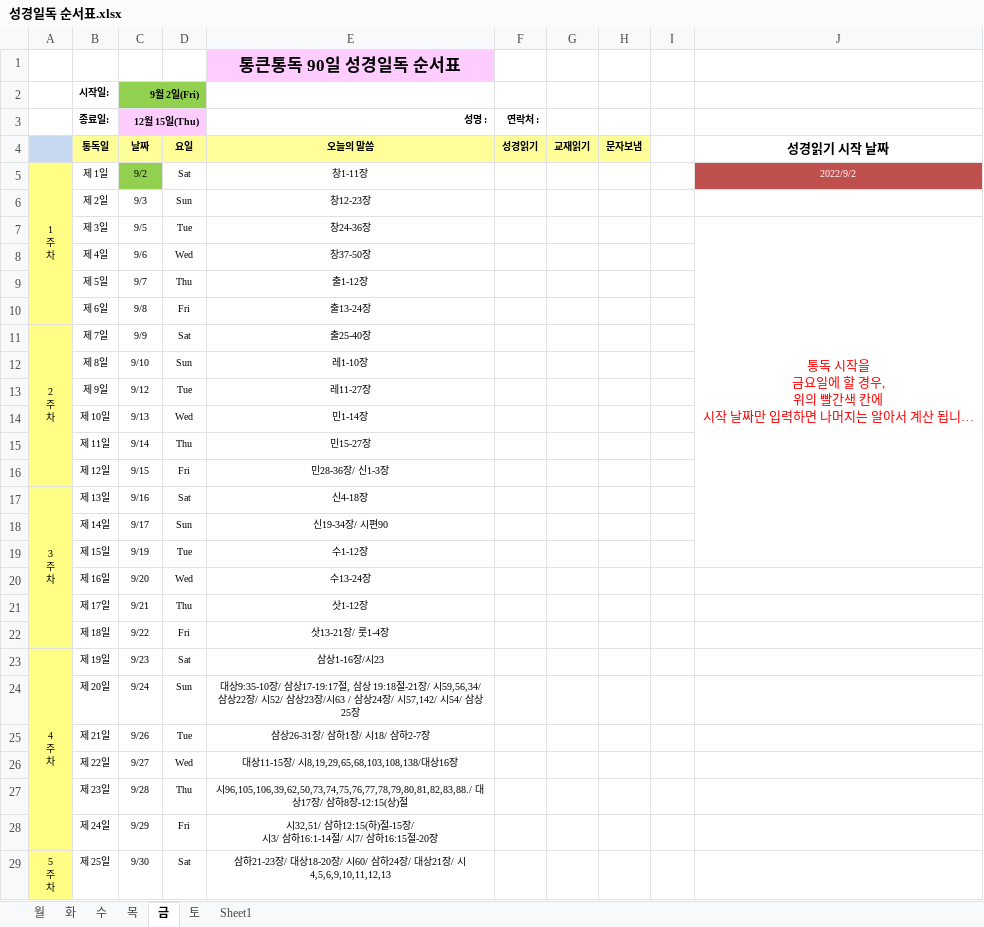
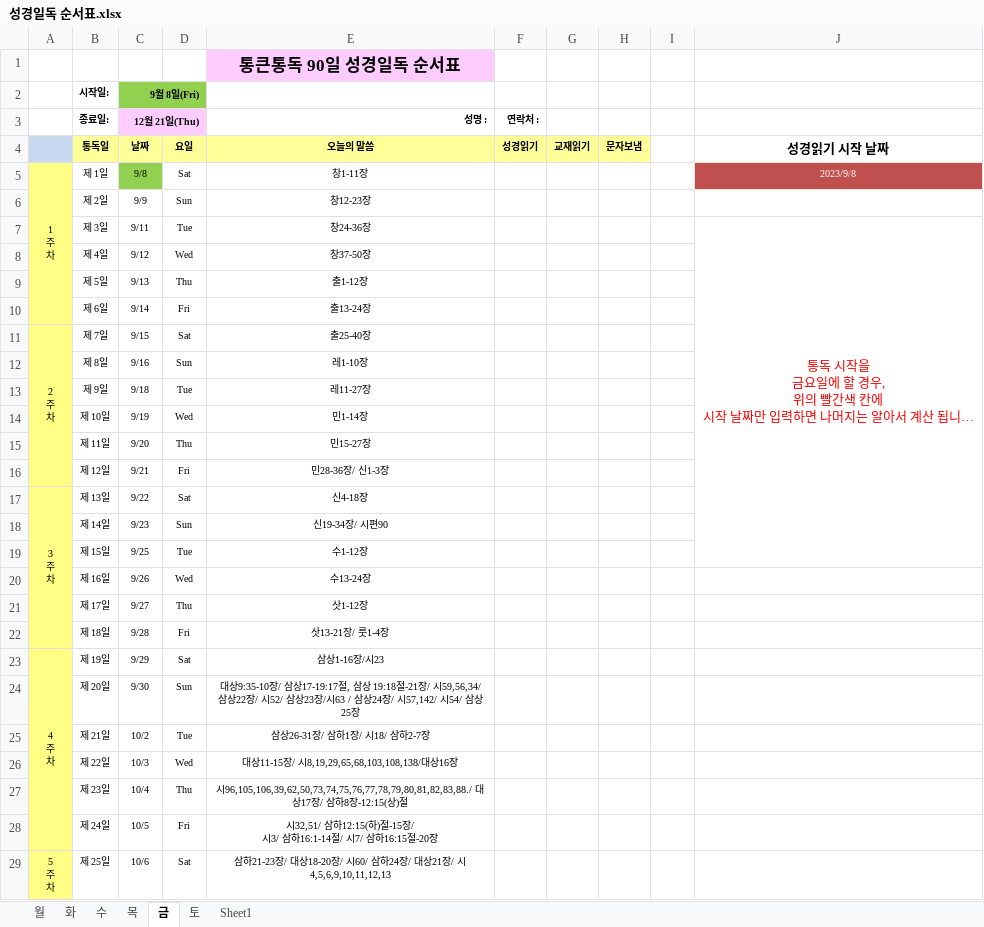
Before and after one commit to seagwang1124/90html, an Excel workbook: 성경일독 순서표.xlsx, sheet 금, drawn as a sheet; only a part is shown; long unchanged cells end in …; values as stored, in another font and other column widths than the file's, no borders; the diff covers the shown part only; the diff names each change by its address in the sheet, - before the commit and + after, or states it on an @@ line.

```diff
--- a/성경일독 순서표.xlsx (sheet 금)
+++ b/성경일독 순서표.xlsx (sheet 금)
-C2 (12월 21일(Thu)): 9월 2일(Fri)
+C2 (12월 21일(Thu)): 9월 8일(Fri)
-C3: 12월 15일(Thu)
+C3: 12월 21일(Thu)
-C5 (12월 21일(Thu)): 9/2
+C5 (12월 21일(Thu)): 9/8
-J5: 2022/9/2
+J5: 2023/9/8
-C6 (12월 21일(Thu)): 9/3
+C6 (12월 21일(Thu)): 9/9
-C7 (12월 21일(Thu)): 9/5
+C7 (12월 21일(Thu)): 9/11
-C8 (12월 21일(Thu)): 9/6
+C8 (12월 21일(Thu)): 9/12
-C9 (12월 21일(Thu)): 9/7
+C9 (12월 21일(Thu)): 9/13
-C10 (12월 21일(Thu)): 9/8
+C10 (12월 21일(Thu)): 9/14
-C11 (12월 21일(Thu)): 9/9
+C11 (12월 21일(Thu)): 9/15
-C12 (12월 21일(Thu)): 9/10
+C12 (12월 21일(Thu)): 9/16
-C13 (12월 21일(Thu)): 9/12
+C13 (12월 21일(Thu)): 9/18
-C14 (12월 21일(Thu)): 9/13
+C14 (12월 21일(Thu)): 9/19
-C15 (12월 21일(Thu)): 9/14
+C15 (12월 21일(Thu)): 9/20
-C16 (12월 21일(Thu)): 9/15
+C16 (12월 21일(Thu)): 9/21
-C17 (12월 21일(Thu)): 9/16
+C17 (12월 21일(Thu)): 9/22
-C18 (12월 21일(Thu)): 9/17
+C18 (12월 21일(Thu)): 9/23
-C19 (12월 21일(Thu)): 9/19
+C19 (12월 21일(Thu)): 9/25
-C20 (12월 21일(Thu)): 9/20
+C20 (12월 21일(Thu)): 9/26
-C21 (12월 21일(Thu)): 9/21
+C21 (12월 21일(Thu)): 9/27
-C22 (12월 21일(Thu)): 9/22
+C22 (12월 21일(Thu)): 9/28
-C23 (12월 21일(Thu)): 9/23
+C23 (12월 21일(Thu)): 9/29
-C24 (12월 21일(Thu)): 9/24
+C24 (12월 21일(Thu)): 9/30
-C25 (12월 21일(Thu)): 9/26
+C25 (12월 21일(Thu)): 10/2
-C26 (12월 21일(Thu)): 9/27
+C26 (12월 21일(Thu)): 10/3
-C27 (12월 21일(Thu)): 9/28
+C27 (12월 21일(Thu)): 10/4
-C28 (12월 21일(Thu)): 9/29
+C28 (12월 21일(Thu)): 10/5
-C29 (12월 21일(Thu)): 9/30
+C29 (12월 21일(Thu)): 10/6
```
Also changed, not shown: 65 edited cells elsewhere in this sheet, sheet 목, sheet 수, sheet 토, sheet 월, sheet 화, 2 other files.
